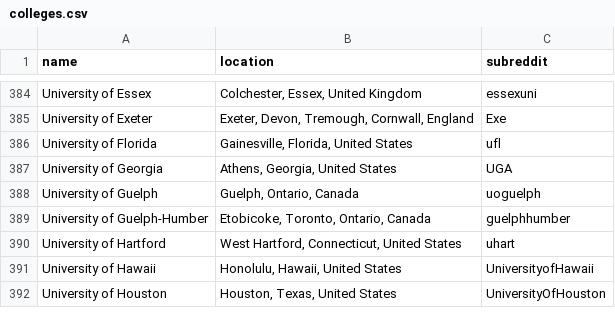
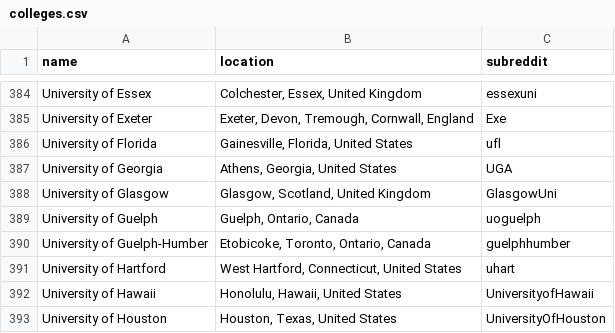
Before and after one commit to karlding/college-subreddits, a CSV file: data/colleges.csv, drawn as a sheet; only a part is shown, gaps mark what is left out.

Commit message:
Add University of Glasgow

```diff
--- a/data/colleges.csv
+++ b/data/colleges.csv
@@ -387,2 +387,3 @@ name,location,subreddit
 "University of Georgia","Athens, Georgia, United States",UGA
+"University of Glasgow","Glasgow, Scotland, United Kingdom",GlasgowUni
 "University of Guelph","Guelph, Ontario, Canada",uoguelph
```
